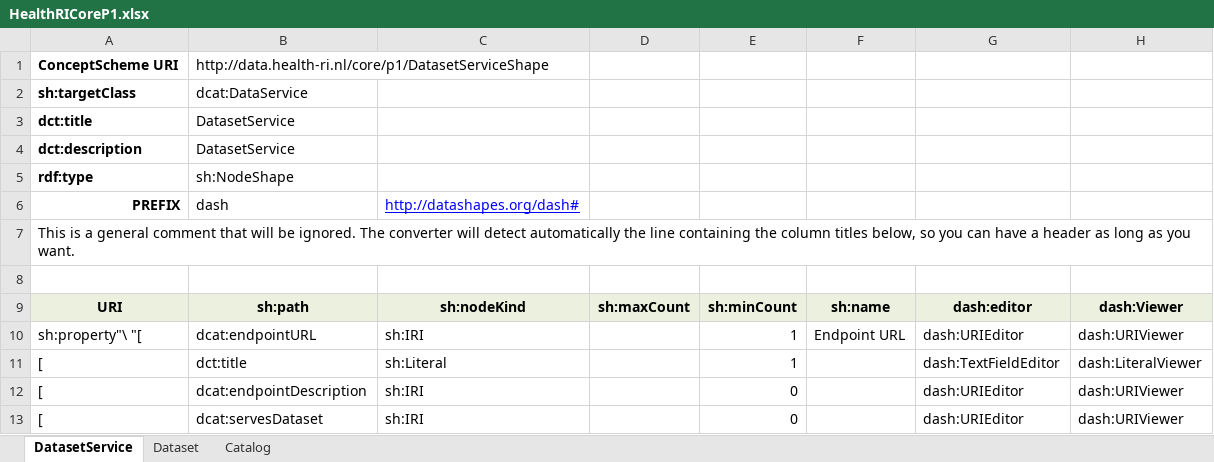
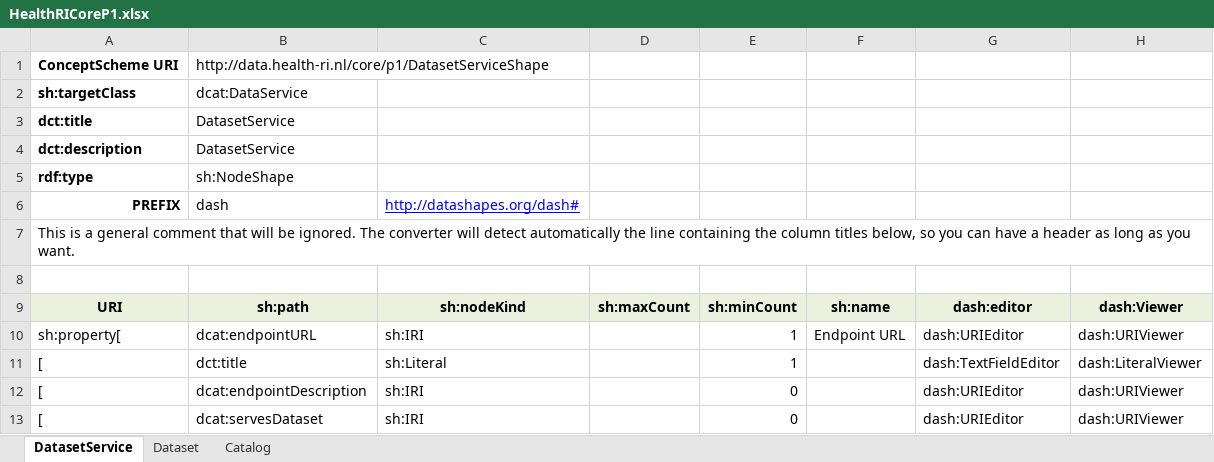
Before and after one commit to Health-RI/excel2rdf, an Excel workbook: metadata/HealthRICoreP1.xlsx, sheet DatasetService, drawn as a sheet; values as stored, in another font and other column widths than the file's, no borders; the diff names each change by its address in the sheet, - before the commit and + after, or states it on an @@ line.

Commit message:
sh:property[

```diff
--- a/metadata/HealthRICoreP1.xlsx (sheet DatasetService)
+++ b/metadata/HealthRICoreP1.xlsx (sheet DatasetService)
-A10: sh:property"\ "[
+A10: sh:property[
```
